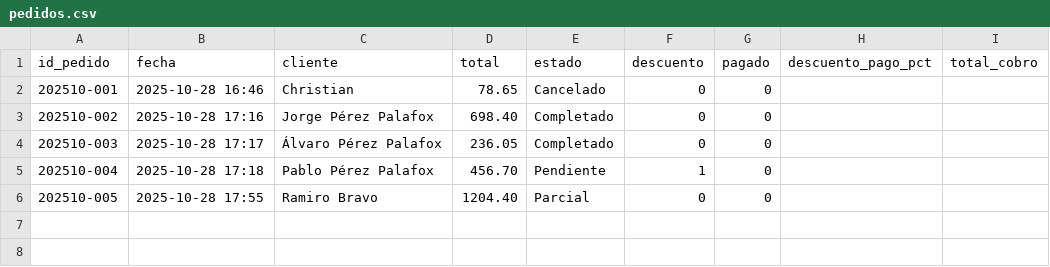
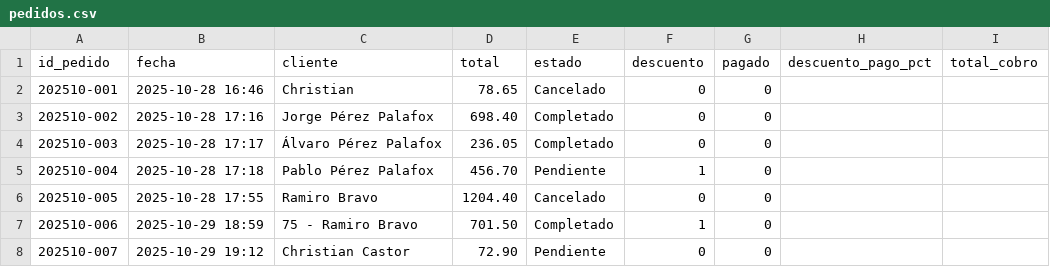
Before and after one commit to Chris99Casts/Plasticos-Delta---Sistema-de-Ventas, a CSV file: data/pedidos.csv, drawn as a sheet.

```diff
--- a/data/pedidos.csv
+++ b/data/pedidos.csv
@@ -5,2 +5,4 @@ id_pedido,fecha,cliente,total,estado,descuento,pagado,descuento_pago_pct,total_c
 202510-004,2025-10-28 17:18,Pablo Pérez Palafox,456.70,Pendiente,1,0,,
-202510-005,2025-10-28 17:55,Ramiro Bravo,1204.40,Parcial,0,0,,
+202510-005,2025-10-28 17:55,Ramiro Bravo,1204.40,Cancelado,0,0,,
+202510-006,2025-10-29 18:59,75 - Ramiro Bravo,701.50,Completado,1,0,,
+202510-007,2025-10-29 19:12,Christian Castor,72.90,Pendiente,0,0,,
```
Also changed, not shown: data/pedidos_detalle.csv, 6 other files.
